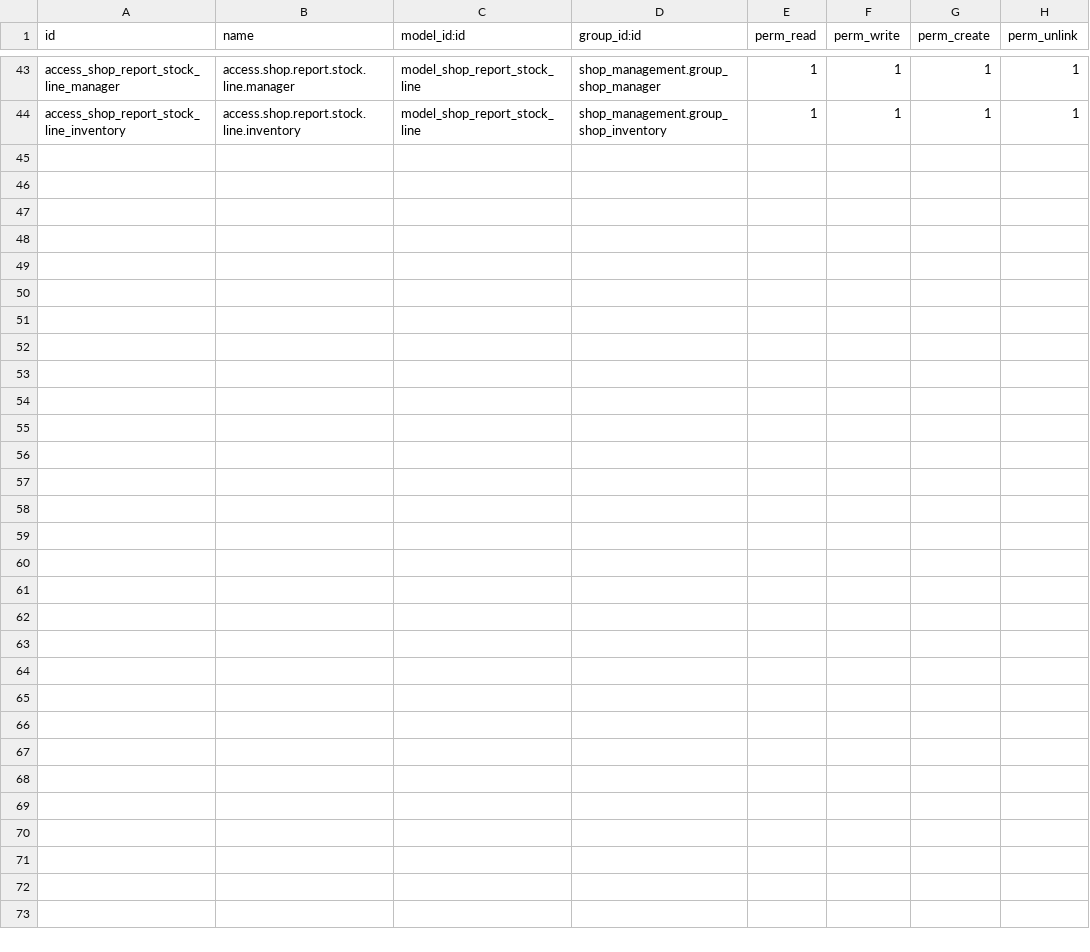
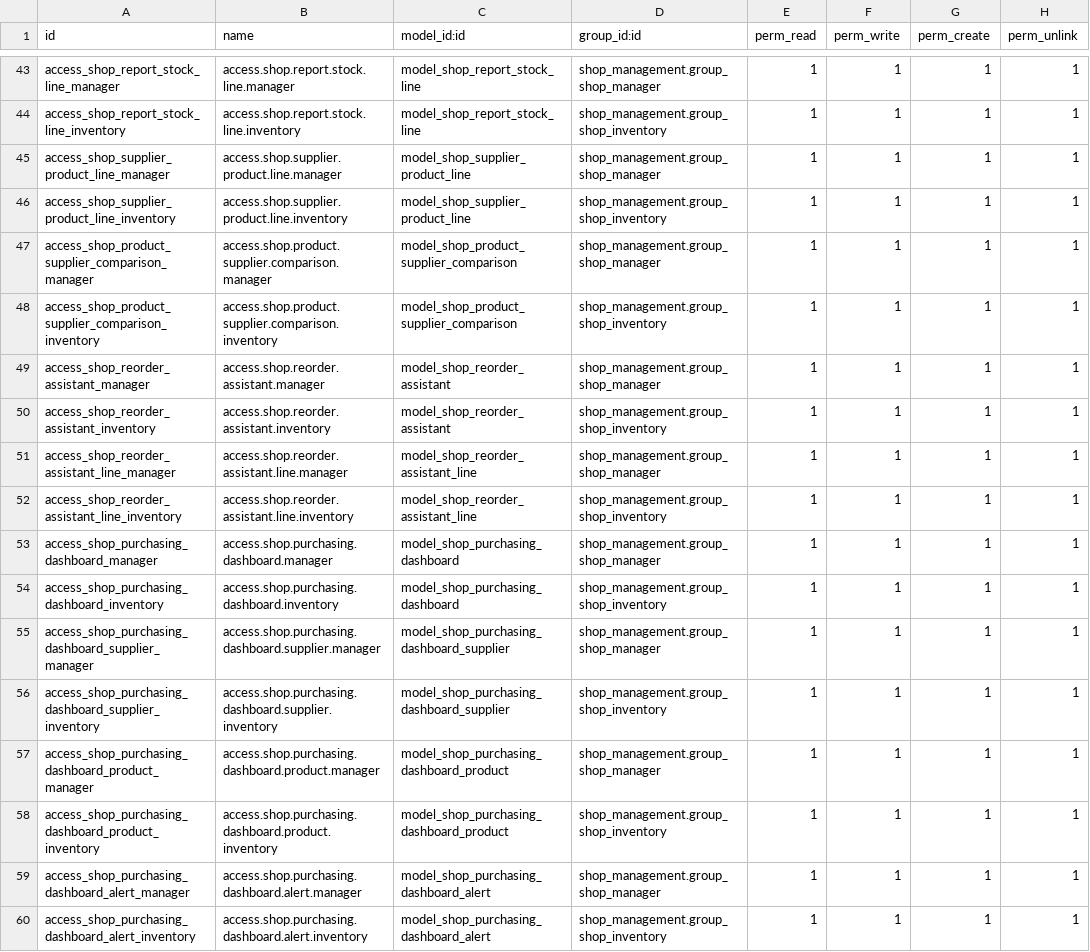
Before and after one commit to sasindusachintha/retail-management-odoo, a CSV file: security/ir.model.access.csv, drawn as a sheet; only a part is shown, gaps mark what is left out.

Commit message:
feat: add purchasing and reorder assistant models, views, and access controls to shop management

```diff
--- a/security/ir.model.access.csv
+++ b/security/ir.model.access.csv
@@ -44 +44,17 @@ access_shop_report_stock_line_manager,access.shop.report.stock.line.manager,mode
 access_shop_report_stock_line_inventory,access.shop.report.stock.line.inventory,model_shop_report_stock_line,shop_management.group_shop_inventory,1,1,1,1
+access_shop_supplier_product_line_manager,access.shop.supplier.product.line.manager,model_shop_supplier_product_line,shop_management.group_shop_manager,1,1,1,1
+access_shop_supplier_product_line_inventory,access.shop.supplier.product.line.inventory,model_shop_supplier_product_line,shop_management.group_shop_inventory,1,1,1,1
+access_shop_product_supplier_comparison_manager,access.shop.product.supplier.comparison.manager,model_shop_product_supplier_comparison,shop_management.group_shop_manager,1,1,1,1
+access_shop_product_supplier_comparison_inventory,access.shop.product.supplier.comparison.inventory,model_shop_product_supplier_comparison,shop_management.group_shop_inventory,1,1,1,1
+access_shop_reorder_assistant_manager,access.shop.reorder.assistant.manager,model_shop_reorder_assistant,shop_management.group_shop_manager,1,1,1,1
+access_shop_reorder_assistant_inventory,access.shop.reorder.assistant.inventory,model_shop_reorder_assistant,shop_management.group_shop_inventory,1,1,1,1
+access_shop_reorder_assistant_line_manager,access.shop.reorder.assistant.line.manager,model_shop_reorder_assistant_line,shop_management.group_shop_manager,1,1,1,1
+access_shop_reorder_assistant_line_inventory,access.shop.reorder.assistant.line.inventory,model_shop_reorder_assistant_line,shop_management.group_shop_inventory,1,1,1,1
+access_shop_purchasing_dashboard_manager,access.shop.purchasing.dashboard.manager,model_shop_purchasing_dashboard,shop_management.group_shop_manager,1,1,1,1
+access_shop_purchasing_dashboard_inventory,access.shop.purchasing.dashboard.inventory,model_shop_purchasing_dashboard,shop_management.group_shop_inventory,1,1,1,1
+access_shop_purchasing_dashboard_supplier_manager,access.shop.purchasing.dashboard.supplier.manager,model_shop_purchasing_dashboard_supplier,shop_management.group_shop_manager,1,1,1,1
+access_shop_purchasing_dashboard_supplier_inventory,access.shop.purchasing.dashboard.supplier.inventory,model_shop_purchasing_dashboard_supplier,shop_management.group_shop_inventory,1,1,1,1
+access_shop_purchasing_dashboard_product_manager,access.shop.purchasing.dashboard.product.manager,model_shop_purchasing_dashboard_product,shop_management.group_shop_manager,1,1,1,1
+access_shop_purchasing_dashboard_product_inventory,access.shop.purchasing.dashboard.product.inventory,model_shop_purchasing_dashboard_product,shop_management.group_shop_inventory,1,1,1,1
+access_shop_purchasing_dashboard_alert_manager,access.shop.purchasing.dashboard.alert.manager,model_shop_purchasing_dashboard_alert,shop_management.group_shop_manager,1,1,1,1
+access_shop_purchasing_dashboard_alert_inventory,access.shop.purchasing.dashboard.alert.inventory,model_shop_purchasing_dashboard_alert,shop_management.group_shop_inventory,1,1,1,1
```
Also changed, not shown: 14 other files.
